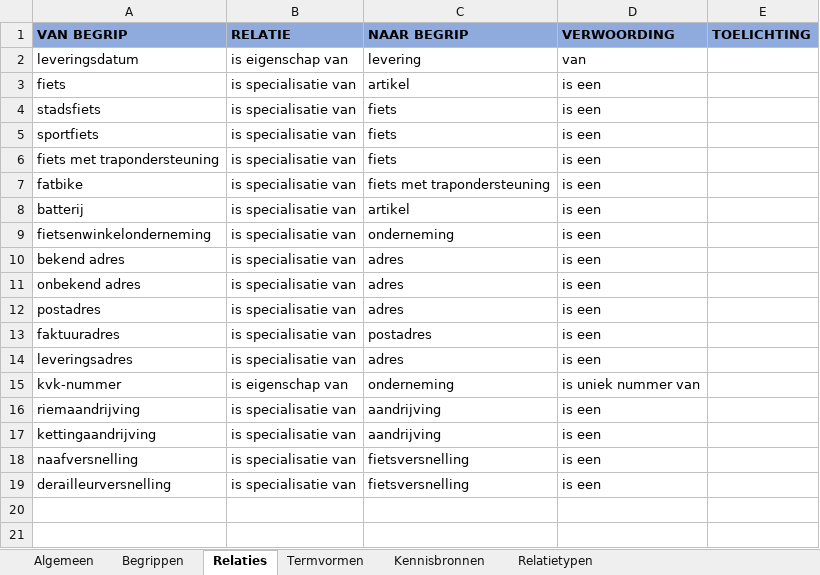
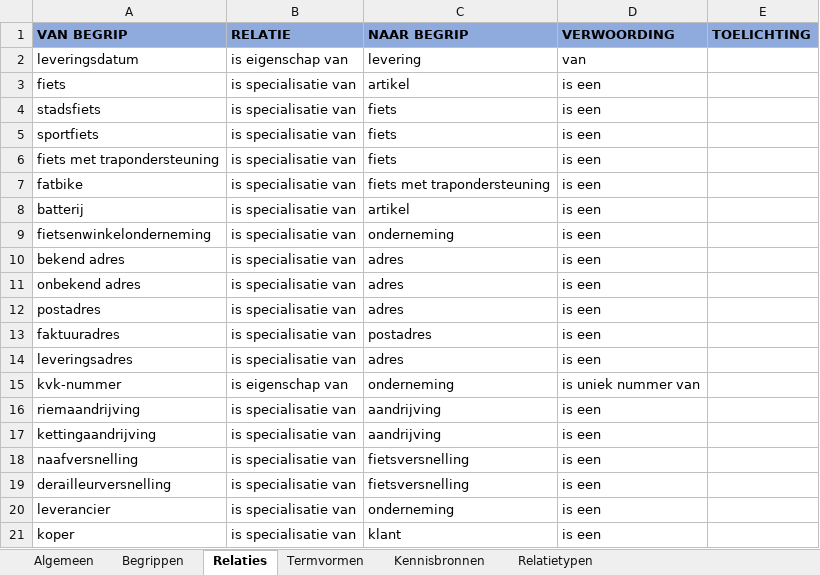
Before and after one commit to melsk-r/mim-metamodel, an Excel workbook: werkomgeving/voorbeeldmodel/begrippenkader/Fietsenwinkel.xlsx, sheet Relaties, drawn as a sheet; values as stored, in another font and other column widths than the file's, no borders; the diff names each change by its address in the sheet, - before the commit and + after, or states it on an @@ line.

```diff
--- a/werkomgeving/voorbeeldmodel/begrippenkader/Fietsenwinkel.xlsx (sheet Relaties)
+++ b/werkomgeving/voorbeeldmodel/begrippenkader/Fietsenwinkel.xlsx (sheet Relaties)
+row 20: leverancier | is specialisatie van | onderneming | is een
+row 21: koper | is specialisatie van | klant | is een
```
Also changed, not shown: sheet Begrippen, sheet Termvormen, sheet Algemeen, 4 other files.
